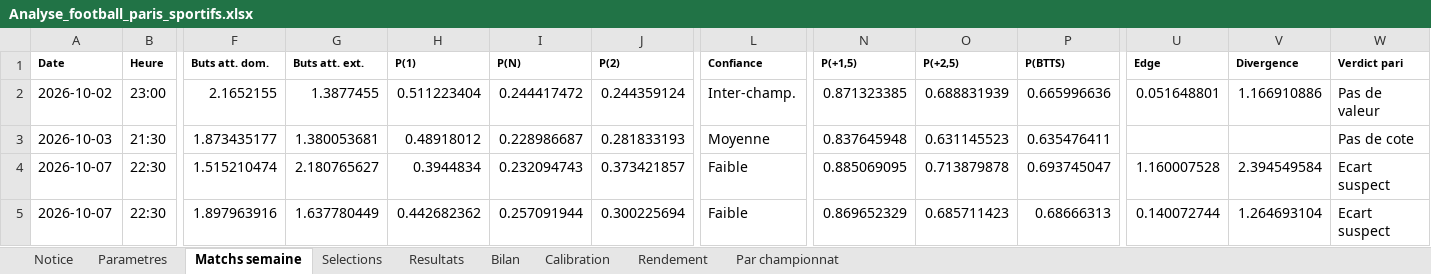
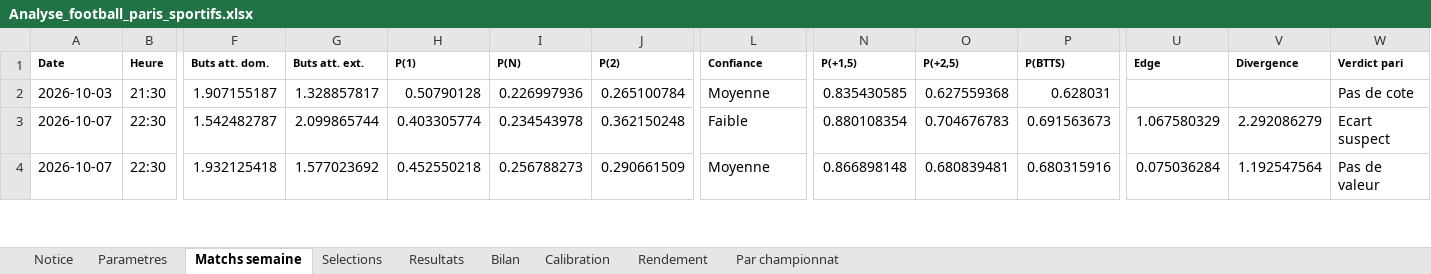
Before and after one commit to zoukeur971/analyse-foot, an Excel workbook: classeur/Analyse_football_paris_sportifs.xlsx, sheet Matchs semaine, drawn as a sheet; only a part is shown, gaps mark what is left out; values as stored, in another font and other column widths than the file's, no borders; removed rows and columns are numbered as before the commit, all else as after; rows hold the shown columns only; the diff covers the shown part only; the diff names each change by its address in the sheet, - before the commit and + after, or states it on an @@ line.

```diff
--- a/classeur/Analyse_football_paris_sportifs.xlsx (sheet Matchs semaine)
+++ b/classeur/Analyse_football_paris_sportifs.xlsx (sheet Matchs semaine)
-row 2: 2026-10-02 | 23:00 | 2.1652155 | 1.3877455 | 0.511223404 | 0.244417472 | 0.244359124 | Inter-champ. | 0.871323385 | 0.688831939 | 0.665996636 | 0.051648801 | 1.166910886 | Pas de valeur
-F2 (Buts att. dom.): 1.873435177
+F2 (Buts att. dom.): 1.907155187
-G2 (Buts att. ext.): 1.380053681
+G2 (Buts att. ext.): 1.328857817
-H2 (P(1)): 0.48918012
+H2 (P(1)): 0.50790128
-I2 (P(N)): 0.228986687
+I2 (P(N)): 0.226997936
-J2 (P(2)): 0.281833193
+J2 (P(2)): 0.265100784
-N2 (P(+1,5)): 0.837645948
+N2 (P(+1,5)): 0.835430585
-O2 (P(+2,5)): 0.631145523
+O2 (P(+2,5)): 0.627559368
-P2 (P(BTTS)): 0.635476411
+P2 (P(BTTS)): 0.628031
-F3 (Buts att. dom.): 1.515210474
+F3 (Buts att. dom.): 1.542482787
-G3 (Buts att. ext.): 2.180765627
+G3 (Buts att. ext.): 2.099865744
-H3 (P(1)): 0.3944834
+H3 (P(1)): 0.403305774
-I3 (P(N)): 0.232094743
+I3 (P(N)): 0.234543978
-J3 (P(2)): 0.373421857
+J3 (P(2)): 0.362150248
-N3 (P(+1,5)): 0.885069095
+N3 (P(+1,5)): 0.880108354
-O3 (P(+2,5)): 0.713879878
+O3 (P(+2,5)): 0.704676783
-P3 (P(BTTS)): 0.693745047
+P3 (P(BTTS)): 0.691563673
-U3 (Edge): 1.160007528
+U3 (Edge): 1.067580329
-V3 (Divergence): 2.394549584
+V3 (Divergence): 2.292086279
-F4 (Buts att. dom.): 1.897963916
+F4 (Buts att. dom.): 1.932125418
-G4 (Buts att. ext.): 1.637780449
+G4 (Buts att. ext.): 1.577023692
-H4 (P(1)): 0.442682362
+H4 (P(1)): 0.452550218
-I4 (P(N)): 0.257091944
+I4 (P(N)): 0.256788273
-J4 (P(2)): 0.300225694
+J4 (P(2)): 0.290661509
-L4 (Confiance): Faible
+L4 (Confiance): Moyenne
-N4 (P(+1,5)): 0.869652329
+N4 (P(+1,5)): 0.866898148
-O4 (P(+2,5)): 0.685711423
+O4 (P(+2,5)): 0.680839481
-P4 (P(BTTS)): 0.68666313
+P4 (P(BTTS)): 0.680315916
-U4 (Edge): 0.140072744
+U4 (Edge): 0.075036284
-V4 (Divergence): 1.264693104
+V4 (Divergence): 1.192547564
-W4 (Verdict pari): Ecart suspect
+W4 (Verdict pari): Pas de valeur
```
Also changed, not shown: 43 added rows and 152 edited cells elsewhere in this sheet, sheet Selections, sheet Resultats, sheet Bilan, sheet Par championnat, sheet Rendement, sheet Calibration, 2 more sheets, 6 other files.
